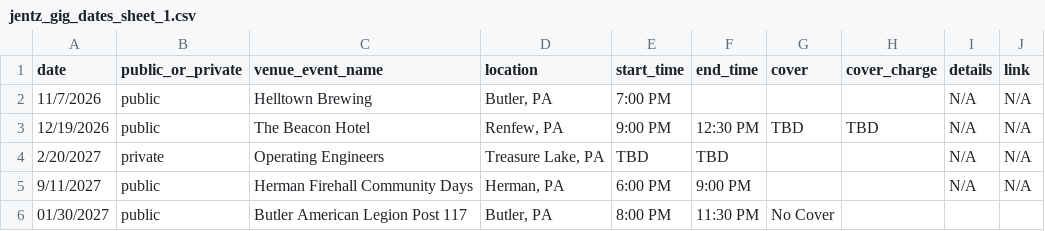
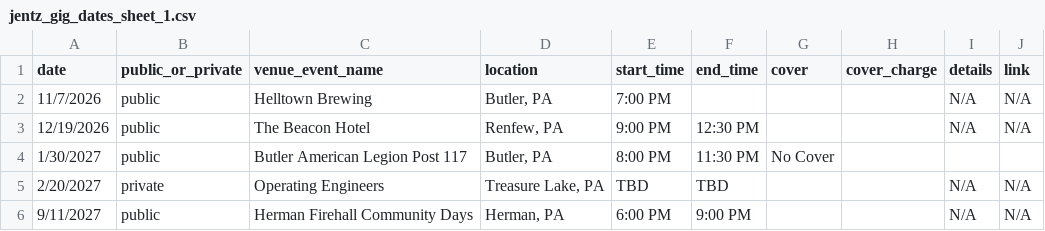
Before and after one commit to kevikramer/jentzband, a CSV file: jentz_gig_dates_sheet_1.csv, drawn as a sheet.

```diff
--- a/jentz_gig_dates_sheet_1.csv
+++ b/jentz_gig_dates_sheet_1.csv
@@ -2,5 +2,5 @@ date,public_or_private,venue_event_name,location,start_time,end_time,cover,cover
 11/7/2026,public,Helltown Brewing,"Butler, PA",7:00 PM,,,,N/A,N/A
-12/19/2026,public,The Beacon Hotel,"Renfew, PA",9:00 PM,12:30 PM,TBD,TBD,N/A,N/A
+12/19/2026,public,The Beacon Hotel,"Renfew, PA",9:00 PM,12:30 PM,,,N/A,N/A
+1/30/2027,public,Butler American Legion Post 117,"Butler, PA",8:00 PM,11:30 PM,No Cover,,,
 2/20/2027,private,Operating Engineers,"Treasure Lake, PA",TBD,TBD,,,N/A,N/A
 9/11/2027,public,Herman Firehall Community Days,"Herman, PA",6:00 PM,9:00 PM,,,N/A,N/A
-01/30/2027,public,Butler American Legion Post 117,"Butler, PA",8:00 PM,11:30 PM,No Cover,,,
```
